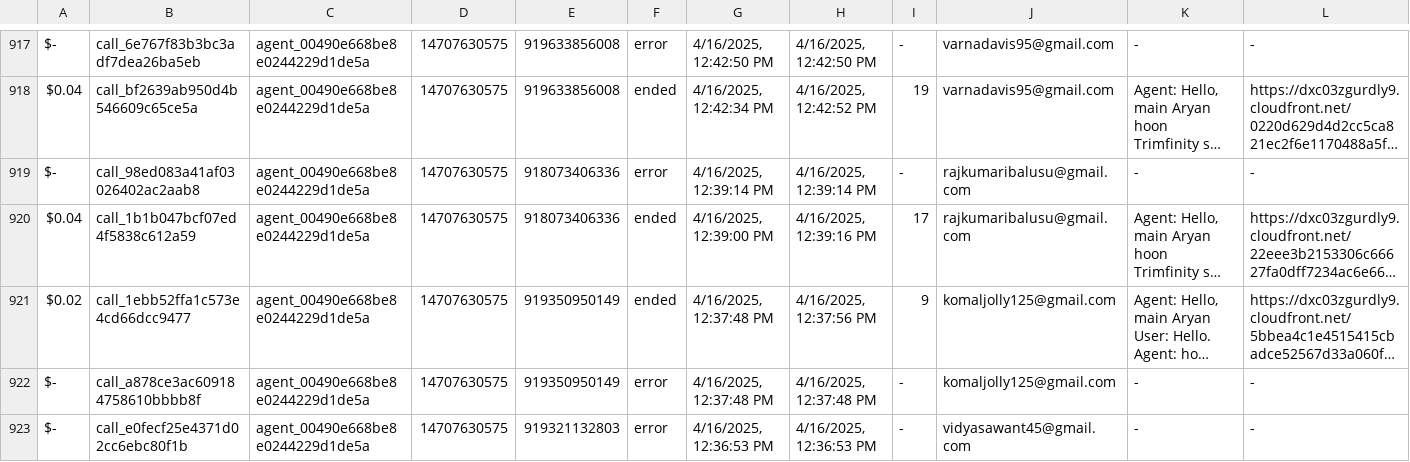
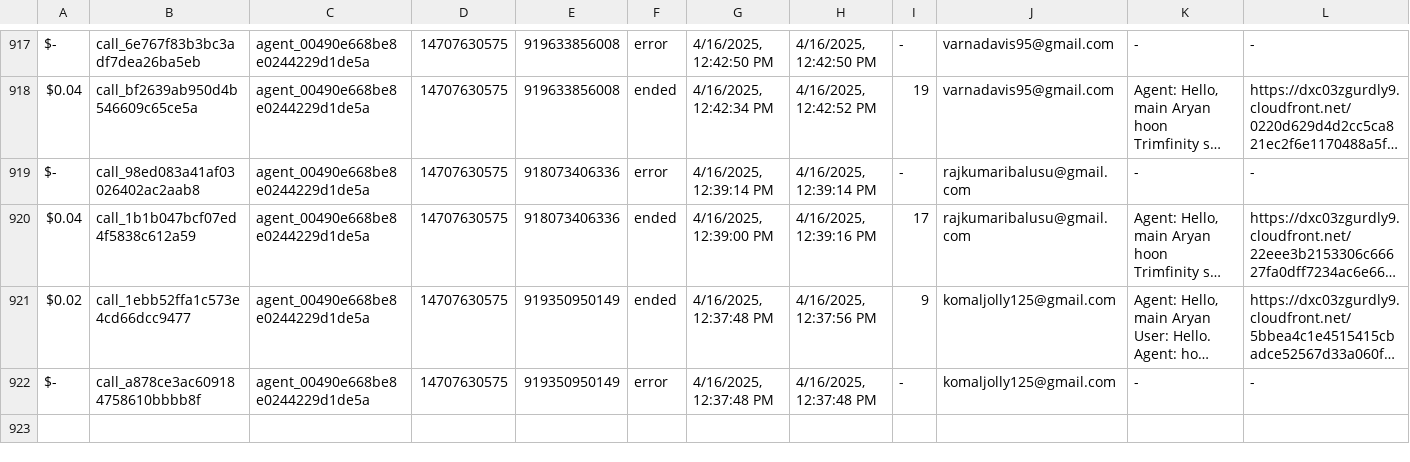
Before and after one commit to Urban-gabru-yog/Trimfinity_Dashboard_1104, a CSV file: data/merged_data.csv, drawn as a sheet; only a part is shown, gaps mark what is left out; long unchanged cells end in …; rows hold the shown columns only; the diff names each change by its address in the sheet, - before the commit and + after, or states it on an @@ line.

```diff
--- a/data/merged_data.csv
+++ b/data/merged_data.csv
-row 923: $- | call_e0fecf25e4371d02cc6ebc80f1b | agent_00490e668be8e0244229d1de5a | 14707630575 | 919321132803 | error | 4/16/2025, 12:36:53 PM | 4/16/2025, 12:36:53 PM | - | vidyasawant45@gmail.com | - | -
```
Also changed, not shown: data/call_data.csv.
